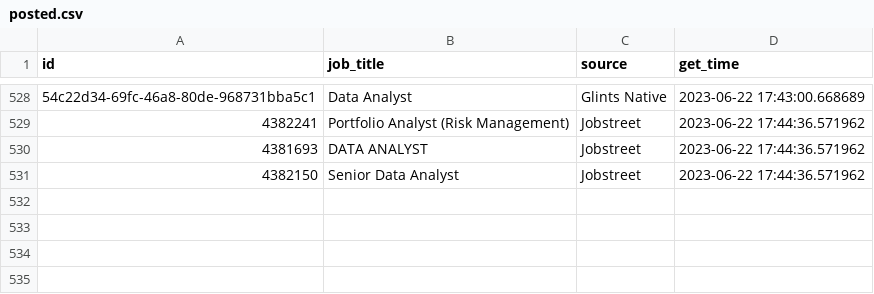
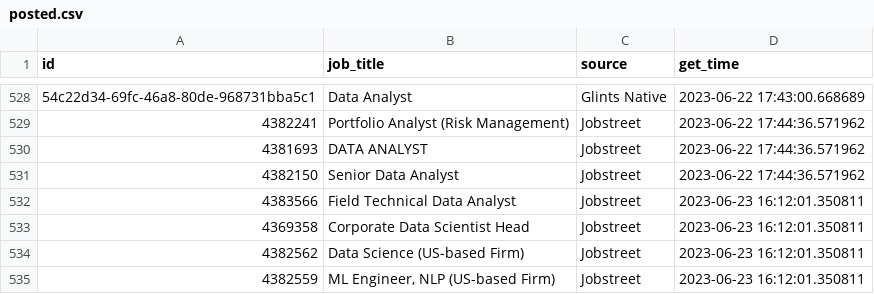
Before and after one commit to akherlan/jobvacancy, a CSV file: output/posted.csv, drawn as a sheet; only a part is shown, gaps mark what is left out.

```diff
--- a/output/posted.csv
+++ b/output/posted.csv
@@ -531 +531,5 @@
 "4382150","Senior Data Analyst","Jobstreet",2023-06-22 17:44:36.571962
+"4383566","Field Technical Data Analyst","Jobstreet",2023-06-23 16:12:01.350811
+"4369358","Corporate Data Scientist Head","Jobstreet",2023-06-23 16:12:01.350811
+"4382562","Data Science (US-based Firm)","Jobstreet",2023-06-23 16:12:01.350811
+"4382559","ML Engineer, NLP (US-based Firm)","Jobstreet",2023-06-23 16:12:01.350811
```
Also changed, not shown: output/audit.csv, output/scraped.csv.
